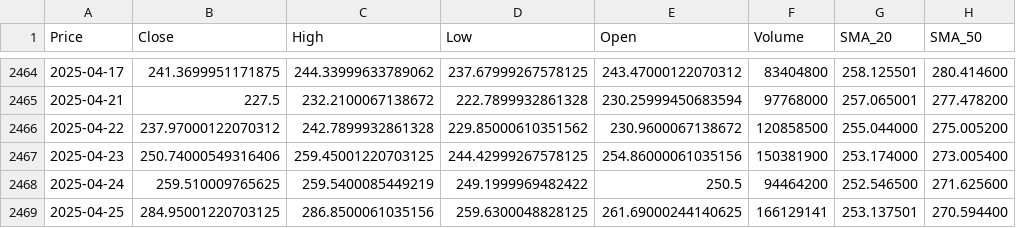
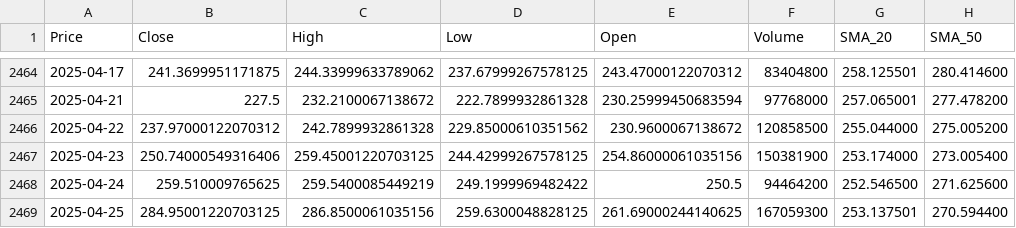
Before and after one commit to Tannngoc/Capstone2_project_BE, a CSV file: app/db/TSLA_stock.csv, drawn as a sheet; only a part is shown, gaps mark what is left out; the diff names each change by its address in the sheet, - before the commit and + after, or states it on an @@ line.

```diff
--- a/app/db/TSLA_stock.csv
+++ b/app/db/TSLA_stock.csv
-F2469 (Volume): 166129141
+F2469 (Volume): 167059300
```
Also changed, not shown: app/db/AAPL_stock.csv, app/db/IBM_stock.csv, 2 other files.
